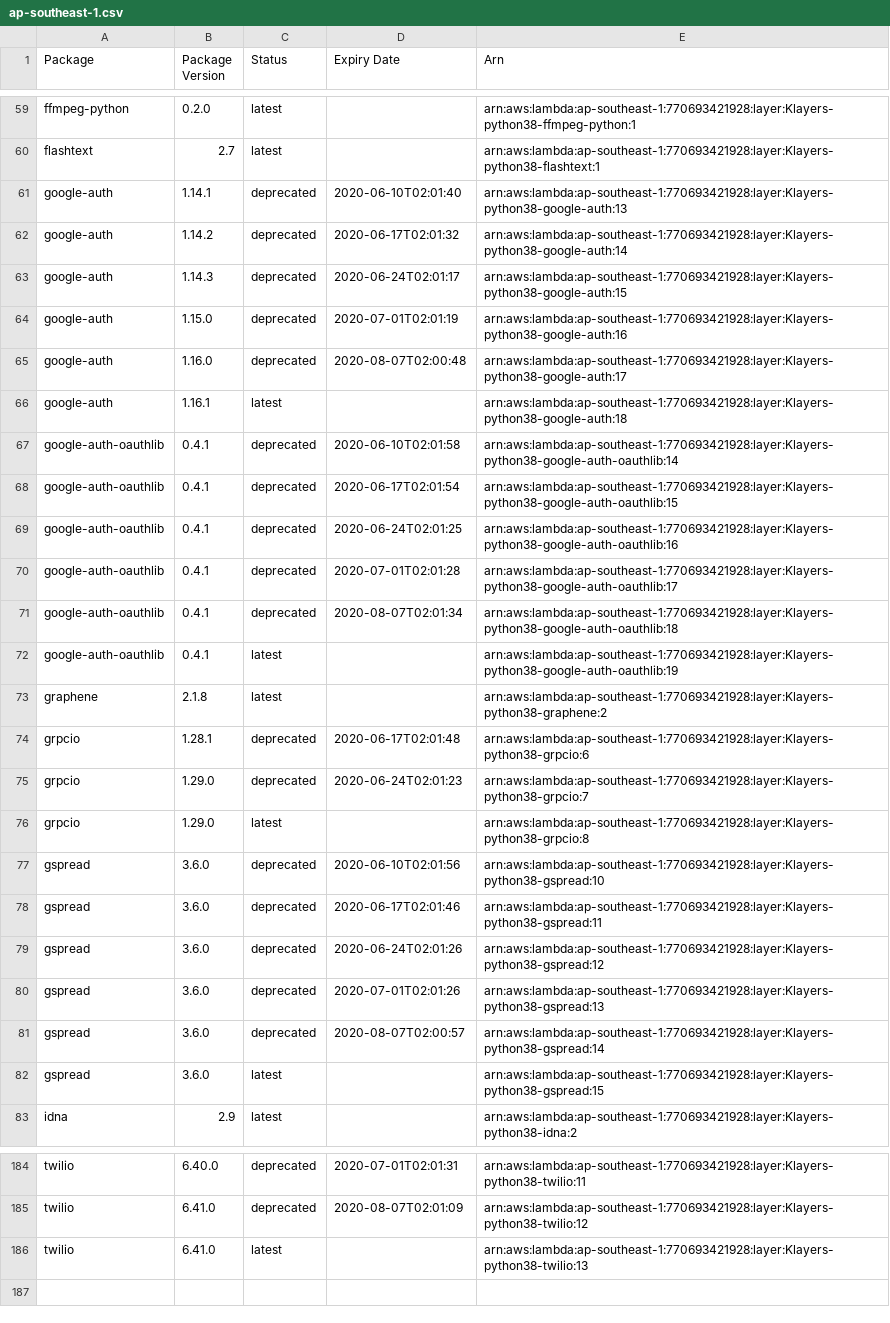
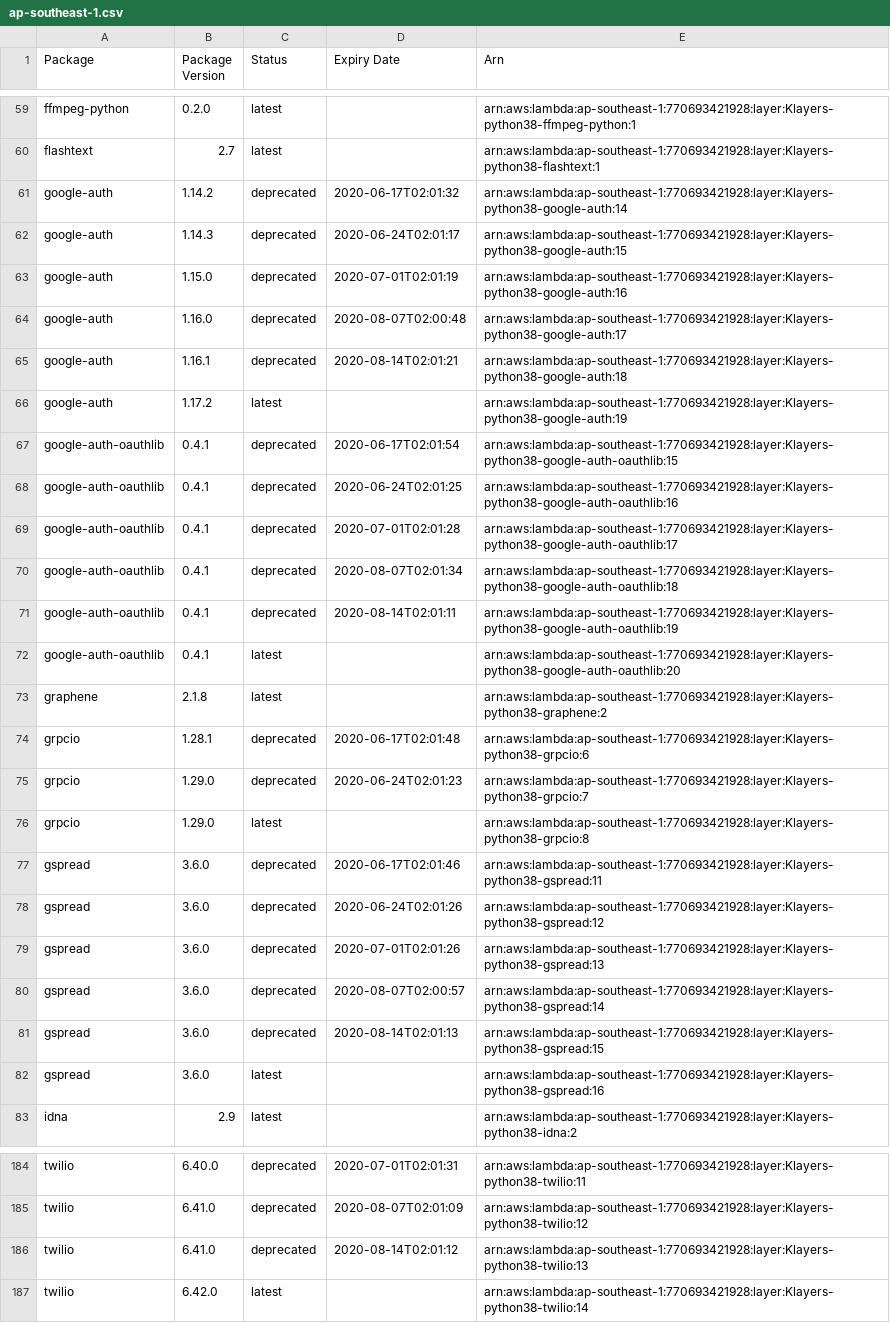
Before and after one commit to raffishquartan/Klayers, a CSV file: deployments/python3.8/arns/ap-southeast-1.csv, drawn as a sheet; only a part is shown, gaps mark what is left out; the diff covers the shown part only.

```diff
--- a/deployments/python3.8/arns/ap-southeast-1.csv
+++ b/deployments/python3.8/arns/ap-southeast-1.csv
@@ -60,3 +60,2 @@ ffmpeg-python,0.2.0,latest,,arn:aws:lambda:ap-southeast-1:770693421928:layer:Kla
 flashtext,2.7,latest,,arn:aws:lambda:ap-southeast-1:770693421928:layer:Klayers-python38-flashtext:1
-google-auth,1.14.1,deprecated,2020-06-10T02:01:40,arn:aws:lambda:ap-southeast-1:770693421928:layer:Klayers-python38-google-auth:13
 google-auth,1.14.2,deprecated,2020-06-17T02:01:32,arn:aws:lambda:ap-southeast-1:770693421928:layer:Klayers-python38-google-auth:14
@@ -65,4 +64,4 @@ google-auth,1.15.0,deprecated,2020-07-01T02:01:19,arn:aws:lambda:ap-southeast-1:
 google-auth,1.16.0,deprecated,2020-08-07T02:00:48,arn:aws:lambda:ap-southeast-1:770693421928:layer:Klayers-python38-google-auth:17
-google-auth,1.16.1,latest,,arn:aws:lambda:ap-southeast-1:770693421928:layer:Klayers-python38-google-auth:18
-google-auth-oauthlib,0.4.1,deprecated,2020-06-10T02:01:58,arn:aws:lambda:ap-southeast-1:770693421928:layer:Klayers-python38-google-auth-oauthlib:14
+google-auth,1.16.1,deprecated,2020-08-14T02:01:21,arn:aws:lambda:ap-southeast-1:770693421928:layer:Klayers-python38-google-auth:18
+google-auth,1.17.2,latest,,arn:aws:lambda:ap-southeast-1:770693421928:layer:Klayers-python38-google-auth:19
 google-auth-oauthlib,0.4.1,deprecated,2020-06-17T02:01:54,arn:aws:lambda:ap-southeast-1:770693421928:layer:Klayers-python38-google-auth-oauthlib:15
@@ -71,3 +70,4 @@ google-auth-oauthlib,0.4.1,deprecated,2020-07-01T02:01:28,arn:aws:lambda:ap-sout
 google-auth-oauthlib,0.4.1,deprecated,2020-08-07T02:01:34,arn:aws:lambda:ap-southeast-1:770693421928:layer:Klayers-python38-google-auth-oauthlib:18
-google-auth-oauthlib,0.4.1,latest,,arn:aws:lambda:ap-southeast-1:770693421928:layer:Klayers-python38-google-auth-oauthlib:19
+google-auth-oauthlib,0.4.1,deprecated,2020-08-14T02:01:11,arn:aws:lambda:ap-southeast-1:770693421928:layer:Klayers-python38-google-auth-oauthlib:19
+google-auth-oauthlib,0.4.1,latest,,arn:aws:lambda:ap-southeast-1:770693421928:layer:Klayers-python38-google-auth-oauthlib:20
 graphene,2.1.8,latest,,arn:aws:lambda:ap-southeast-1:770693421928:layer:Klayers-python38-graphene:2
@@ -76,3 +76,2 @@ grpcio,1.29.0,deprecated,2020-06-24T02:01:23,arn:aws:lambda:ap-southeast-1:77069
 grpcio,1.29.0,latest,,arn:aws:lambda:ap-southeast-1:770693421928:layer:Klayers-python38-grpcio:8
-gspread,3.6.0,deprecated,2020-06-10T02:01:56,arn:aws:lambda:ap-southeast-1:770693421928:layer:Klayers-python38-gspread:10
 gspread,3.6.0,deprecated,2020-06-17T02:01:46,arn:aws:lambda:ap-southeast-1:770693421928:layer:Klayers-python38-gspread:11
@@ -81,3 +80,4 @@ gspread,3.6.0,deprecated,2020-07-01T02:01:26,arn:aws:lambda:ap-southeast-1:77069
 gspread,3.6.0,deprecated,2020-08-07T02:00:57,arn:aws:lambda:ap-southeast-1:770693421928:layer:Klayers-python38-gspread:14
-gspread,3.6.0,latest,,arn:aws:lambda:ap-southeast-1:770693421928:layer:Klayers-python38-gspread:15
+gspread,3.6.0,deprecated,2020-08-14T02:01:13,arn:aws:lambda:ap-southeast-1:770693421928:layer:Klayers-python38-gspread:15
+gspread,3.6.0,latest,,arn:aws:lambda:ap-southeast-1:770693421928:layer:Klayers-python38-gspread:16
 idna,2.9,latest,,arn:aws:lambda:ap-southeast-1:770693421928:layer:Klayers-python38-idna:2
@@ -185,2 +185,3 @@ twilio,6.40.0,deprecated,2020-07-01T02:01:31,arn:aws:lambda:ap-southeast-1:77069
 twilio,6.41.0,deprecated,2020-08-07T02:01:09,arn:aws:lambda:ap-southeast-1:770693421928:layer:Klayers-python38-twilio:12
-twilio,6.41.0,latest,,arn:aws:lambda:ap-southeast-1:770693421928:layer:Klayers-python38-twilio:13
+twilio,6.41.0,deprecated,2020-08-14T02:01:12,arn:aws:lambda:ap-southeast-1:770693421928:layer:Klayers-python38-twilio:13
+twilio,6.42.0,latest,,arn:aws:lambda:ap-southeast-1:770693421928:layer:Klayers-python38-twilio:14
```
Also changed, not shown: 10 added rows, 10 removed rows and 15 edited cells elsewhere in this file, deployments/python3.8/arns/ap-northeast-1.csv, deployments/python3.8/arns/ap-northeast-2.csv, 29 other files.
